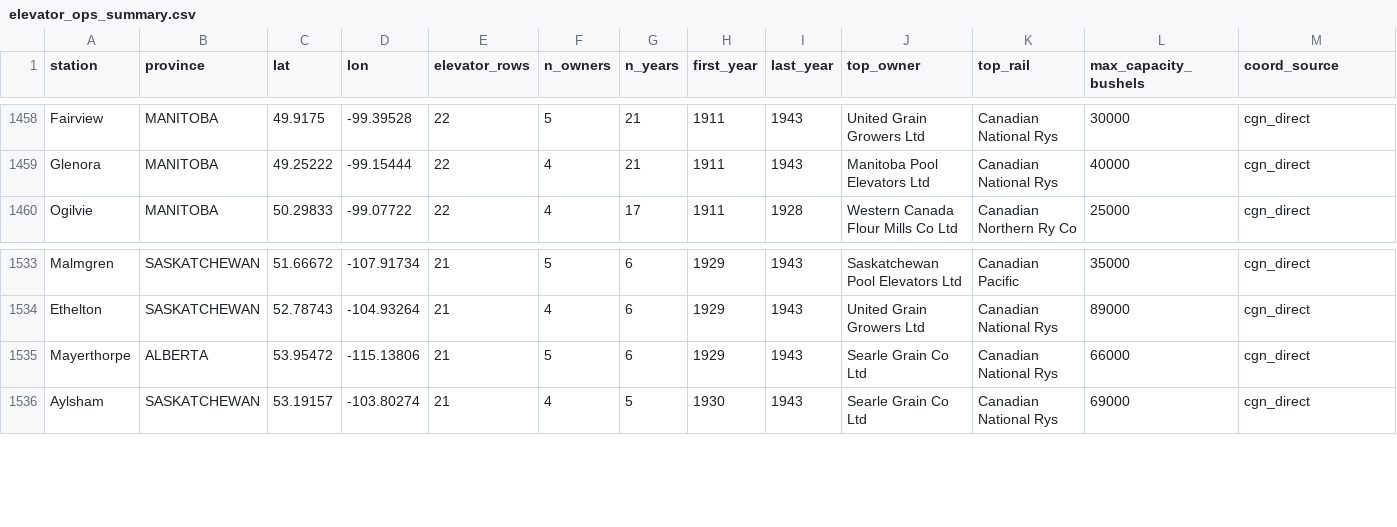
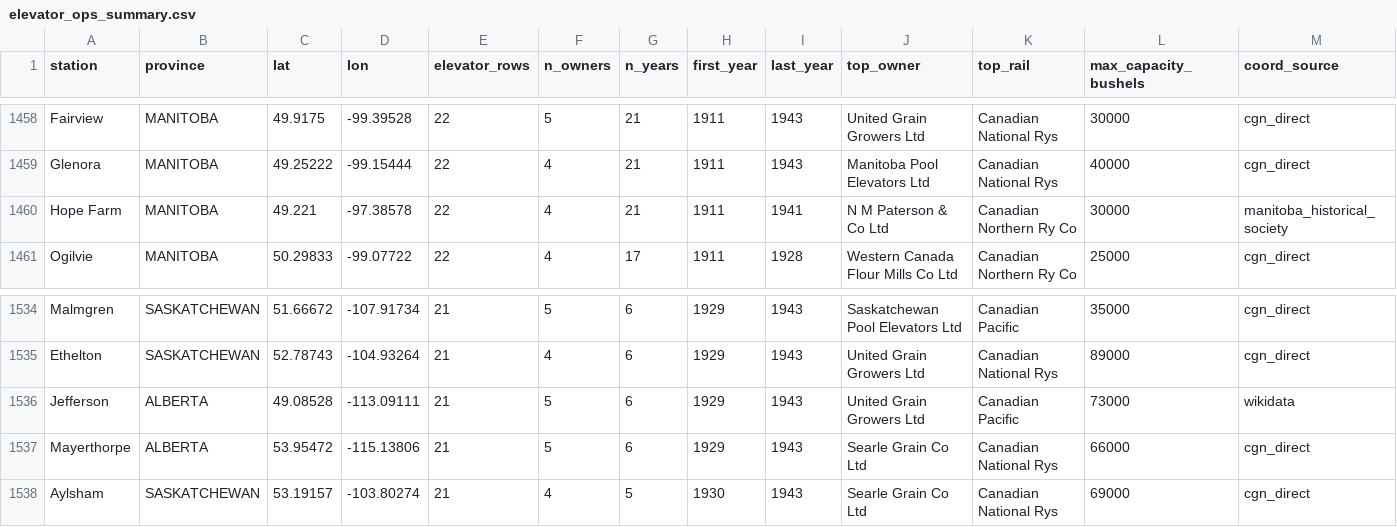
Before and after one commit to jburnford/wheat, a CSV file: docs/elevator_ops_summary.csv, drawn as a sheet; only a part is shown, gaps mark what is left out.

Commit message:
Add coords for Hope Farm MB (MHS) + Jefferson AB [Q6175334]

```diff
--- a/docs/elevator_ops_summary.csv
+++ b/docs/elevator_ops_summary.csv
@@ -1459,2 +1459,3 @@ Fairview,MANITOBA,49.9175,-99.39528,22,5,21,1911,1943,United Grain Growers Ltd,C
 Glenora,MANITOBA,49.25222,-99.15444,22,4,21,1911,1943,Manitoba Pool Elevators Ltd,Canadian National Rys,40000,cgn_direct
+Hope Farm,MANITOBA,49.221,-97.38578,22,4,21,1911,1941,N M Paterson & Co Ltd,Canadian Northern Ry Co,30000,manitoba_historical_society
 Ogilvie,MANITOBA,50.29833,-99.07722,22,4,17,1911,1928,Western Canada Flour Mills Co Ltd,Canadian Northern Ry Co,25000,cgn_direct
@@ -1534,2 +1535,3 @@ Malmgren,SASKATCHEWAN,51.66672,-107.91734,21,5,6,1929,1943,Saskatchewan Pool Ele
 Ethelton,SASKATCHEWAN,52.78743,-104.93264,21,4,6,1929,1943,United Grain Growers Ltd,Canadian National Rys,89000,cgn_direct
+Jefferson,ALBERTA,49.08528,-113.09111,21,5,6,1929,1943,United Grain Growers Ltd,Canadian Pacific,73000,wikidata
 Mayerthorpe,ALBERTA,53.95472,-115.13806,21,5,6,1929,1943,Searle Grain Co Ltd,Canadian National Rys,66000,cgn_direct
```
Also changed, not shown: docs/elevator_capacity_by_year.csv, docs/elevator_count_by_year.csv, 7 other files.
